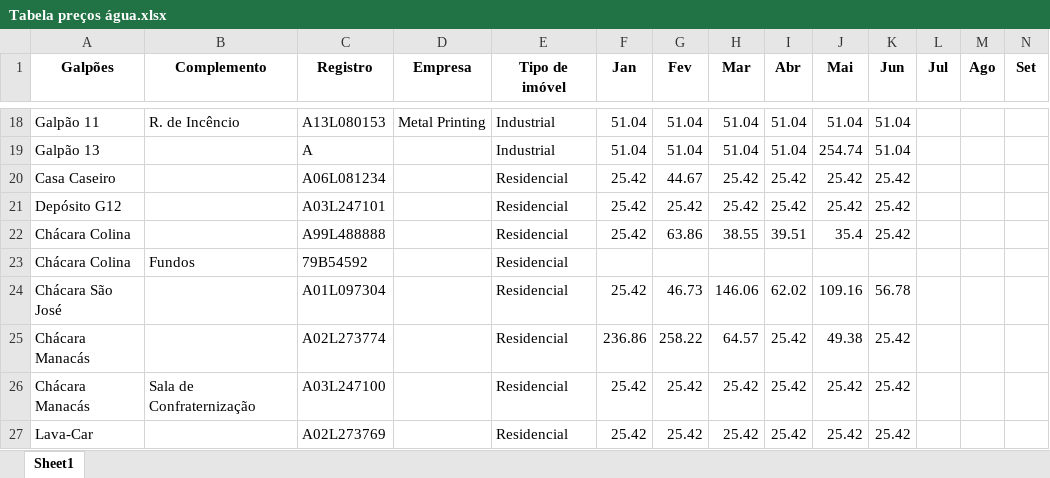
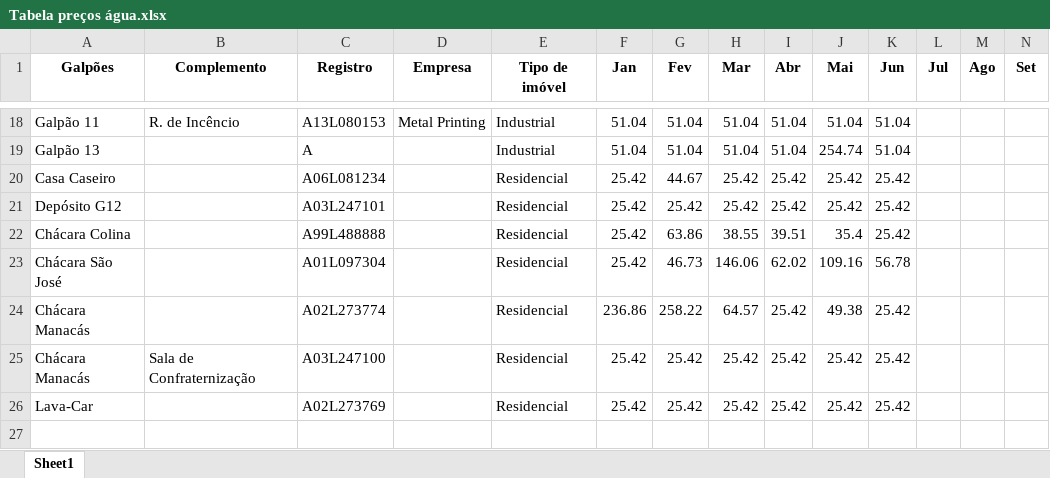
Before and after one commit to ggsv06/Condominio, an Excel workbook: Tabela preços água.xlsx, sheet Sheet1, drawn as a sheet; only a part is shown, gaps mark what is left out; values as stored, in another font and other column widths than the file's, no borders; rows hold the shown columns only; the diff names each change by its address in the sheet, - before the commit and + after, or states it on an @@ line.

```diff
--- a/Tabela preços água.xlsx (sheet Sheet1)
+++ b/Tabela preços água.xlsx (sheet Sheet1)
-row 23: Chácara Colina | Fundos | 79B54592 |  | Residencial
```
Also changed, not shown: 1 other file.
